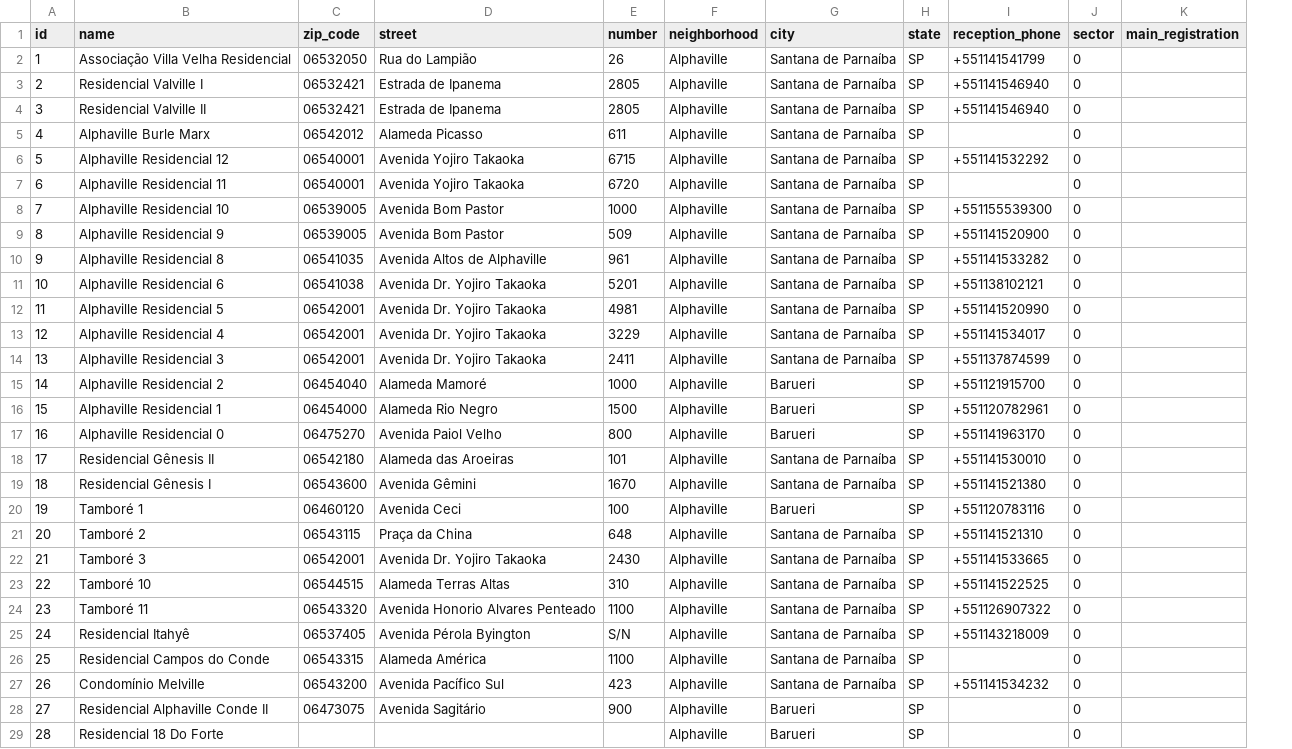
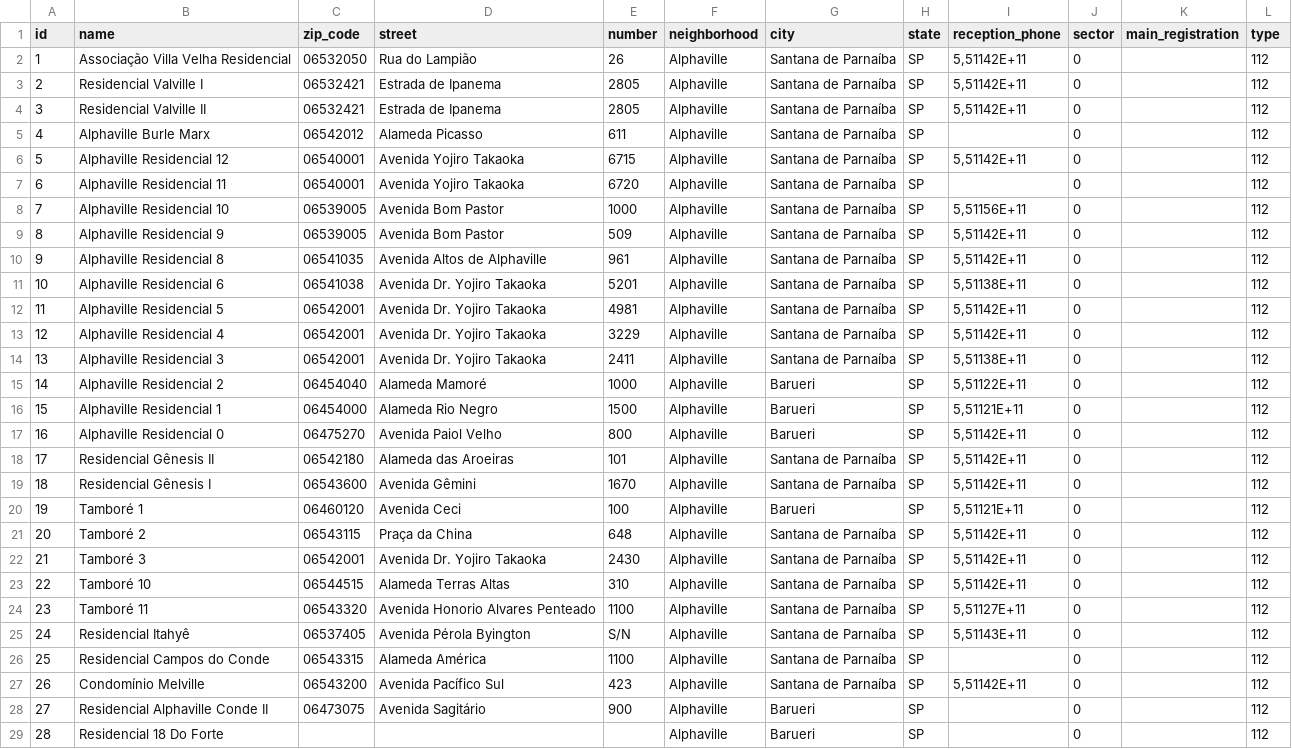
Before and after one commit to projeto-toq/toq_server, a CSV file: data/horizontal_complexes.csv, drawn as a sheet; only a part is shown; the diff covers the shown part only; the diff names each change by its address in the sheet, - before the commit and + after, or states it on an @@ line.

```diff
--- a/data/horizontal_complexes.csv
+++ b/data/horizontal_complexes.csv
+column L (type), rows 2-29: all 112
-I2 (reception_phone): +551141541799
+I2 (reception_phone): 5,51142E+11
-I3:I4 (reception_phone): +551141546940
+I3:I4 (reception_phone): 5,51142E+11
-I6 (reception_phone): +551141532292
+I6 (reception_phone): 5,51142E+11
-I8 (reception_phone): +551155539300
+I8 (reception_phone): 5,51156E+11
-I9 (reception_phone): +551141520900
+I9 (reception_phone): 5,51142E+11
-I10 (reception_phone): +551141533282
+I10 (reception_phone): 5,51142E+11
-I11 (reception_phone): +551138102121
+I11 (reception_phone): 5,51138E+11
-I12 (reception_phone): +551141520990
+I12 (reception_phone): 5,51142E+11
-I13 (reception_phone): +551141534017
+I13 (reception_phone): 5,51142E+11
-I14 (reception_phone): +551137874599
+I14 (reception_phone): 5,51138E+11
-I15 (reception_phone): +551121915700
+I15 (reception_phone): 5,51122E+11
-I16 (reception_phone): +551120782961
+I16 (reception_phone): 5,51121E+11
-I17 (reception_phone): +551141963170
+I17 (reception_phone): 5,51142E+11
-I18 (reception_phone): +551141530010
+I18 (reception_phone): 5,51142E+11
-I19 (reception_phone): +551141521380
+I19 (reception_phone): 5,51142E+11
-I20 (reception_phone): +551120783116
+I20 (reception_phone): 5,51121E+11
-I21 (reception_phone): +551141521310
+I21 (reception_phone): 5,51142E+11
-I22 (reception_phone): +551141533665
+I22 (reception_phone): 5,51142E+11
-I23 (reception_phone): +551141522525
+I23 (reception_phone): 5,51142E+11
-I24 (reception_phone): +551126907322
+I24 (reception_phone): 5,51127E+11
-I25 (reception_phone): +551143218009
+I25 (reception_phone): 5,51143E+11
-I27 (reception_phone): +551141534232
+I27 (reception_phone): 5,51142E+11
```
Also changed, not shown: 2 edited cells elsewhere in this file, data/no_complex_zip_code.csv, 1 other file.
